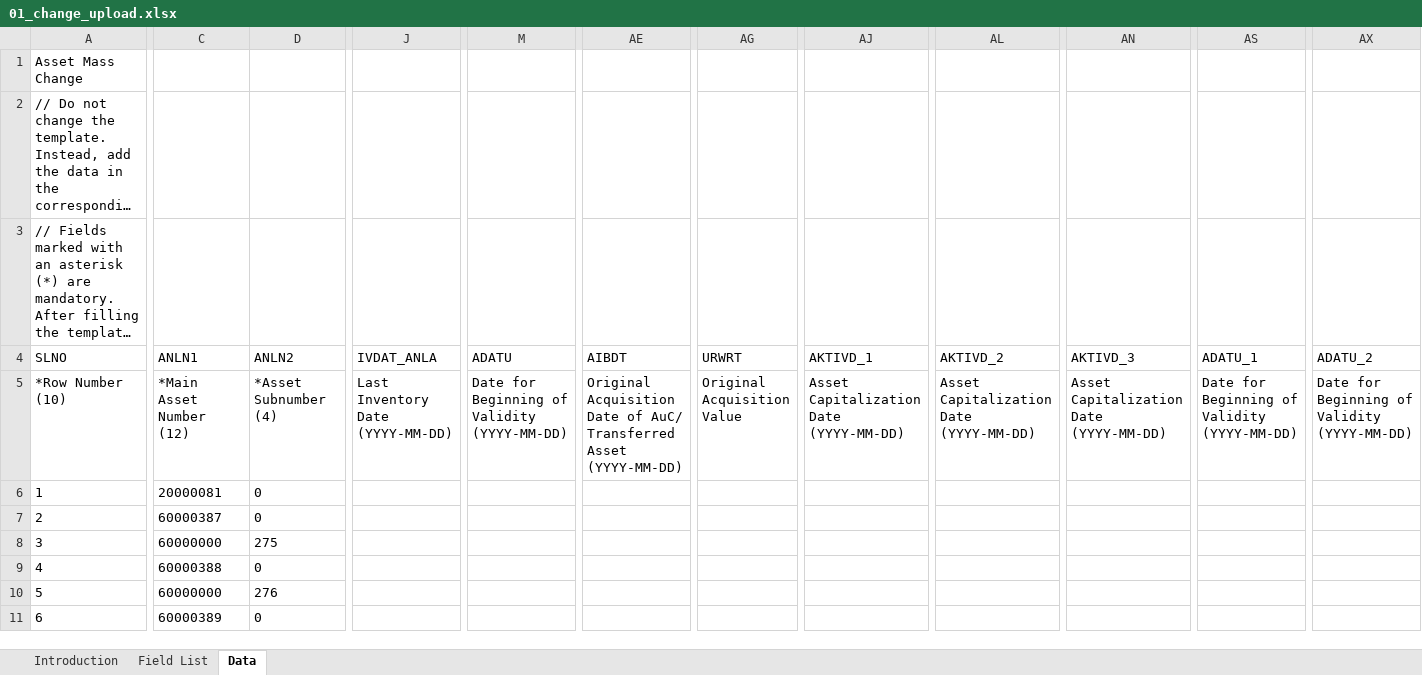
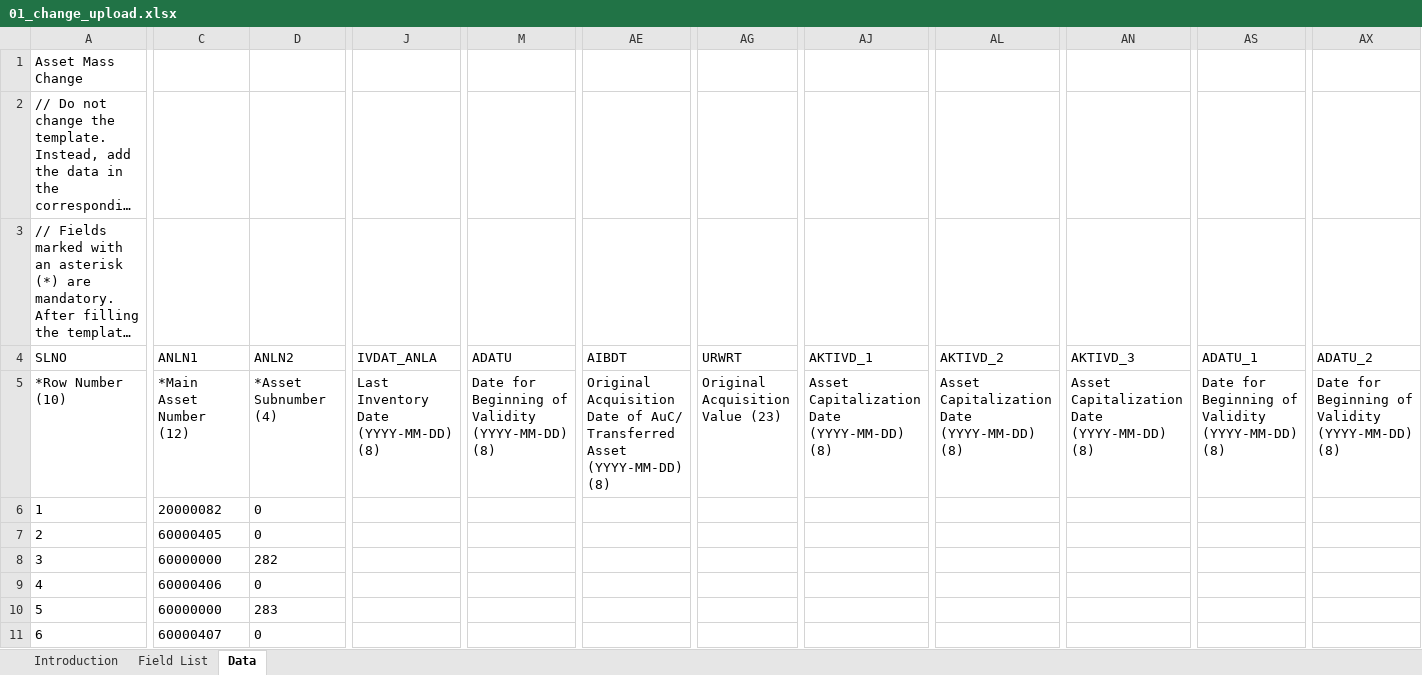
Before and after one commit to mrcsaszkow/mpa_files, an Excel workbook: 01_change_upload.xlsx, sheet Data, drawn as a sheet; only a part is shown, gaps mark what is left out; long unchanged cells end in …; values as stored, in another font and other column widths than the file's, no borders; the diff covers the shown part only; the diff names each change by its address in the sheet, - before the commit and + after, or states it on an @@ line.

```diff
--- a/01_change_upload.xlsx (sheet Data)
+++ b/01_change_upload.xlsx (sheet Data)
-J5 (IVDAT_ANLA): Last Inventory Date (YYYY-MM-DD)
+J5 (IVDAT_ANLA): Last Inventory Date (YYYY-MM-DD) (8)
-M5 (ADATU): Date for Beginning of Validity (YYYY-MM-DD)
+M5 (ADATU): Date for Beginning of Validity (YYYY-MM-DD) (8)
-AE5 (AIBDT): …Asset (YYYY-MM-DD)
+AE5 (AIBDT): …Asset (YYYY-MM-DD) (8)
-AG5 (URWRT): Original Acquisition Value
+AG5 (URWRT): Original Acquisition Value (23)
-AJ5 (AKTIVD_1): Asset Capitalization Date (YYYY-MM-DD)
+AJ5 (AKTIVD_1): Asset Capitalization Date (YYYY-MM-DD) (8)
-AL5 (AKTIVD_2): Asset Capitalization Date (YYYY-MM-DD)
+AL5 (AKTIVD_2): Asset Capitalization Date (YYYY-MM-DD) (8)
-AN5 (AKTIVD_3): Asset Capitalization Date (YYYY-MM-DD)
+AN5 (AKTIVD_3): Asset Capitalization Date (YYYY-MM-DD) (8)
-AS5 (ADATU_1): Date for Beginning of Validity (YYYY-MM-DD)
+AS5 (ADATU_1): Date for Beginning of Validity (YYYY-MM-DD) (8)
-AX5 (ADATU_2): Date for Beginning of Validity (YYYY-MM-DD)
+AX5 (ADATU_2): Date for Beginning of Validity (YYYY-MM-DD) (8)
-C6 (ANLN1): 20000081
+C6 (ANLN1): 20000082
-C7 (ANLN1): 60000387
+C7 (ANLN1): 60000405
-D8 (ANLN2): 275
+D8 (ANLN2): 282
-C9 (ANLN1): 60000388
+C9 (ANLN1): 60000406
-D10 (ANLN2): 276
+D10 (ANLN2): 283
-C11 (ANLN1): 60000389
+C11 (ANLN1): 60000407
```
Also changed, not shown: 3 edited cells elsewhere in this sheet, sheet Field List.
